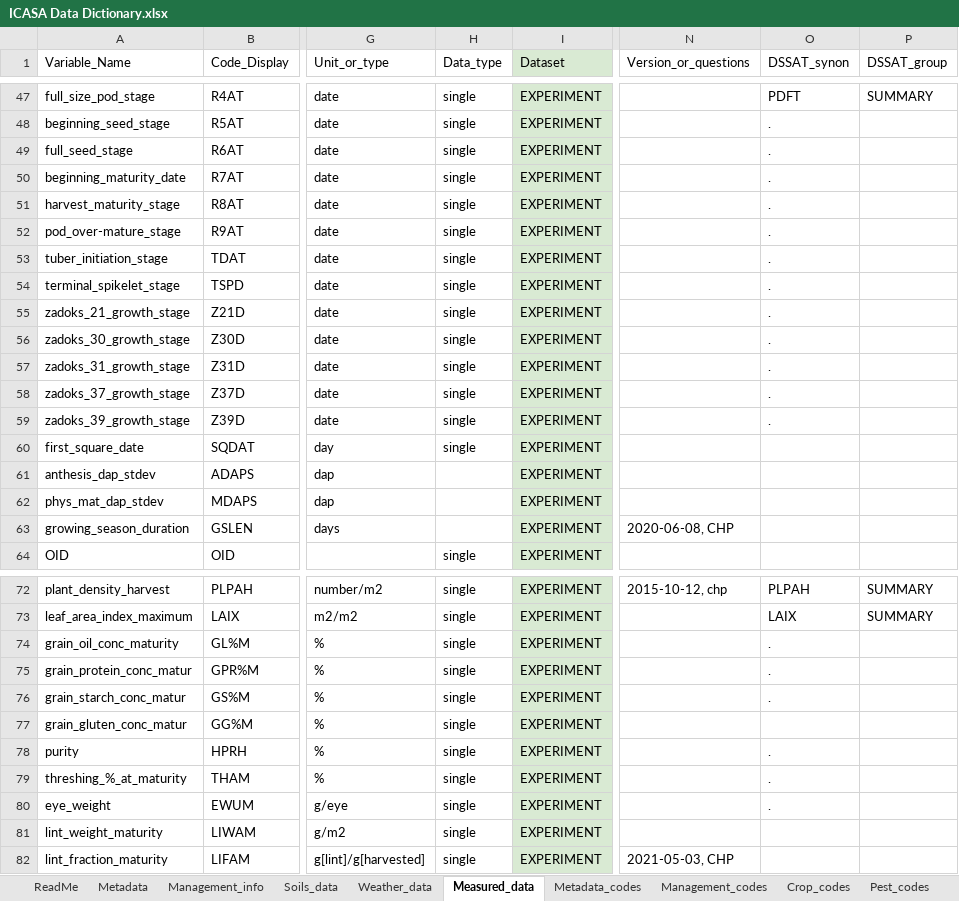
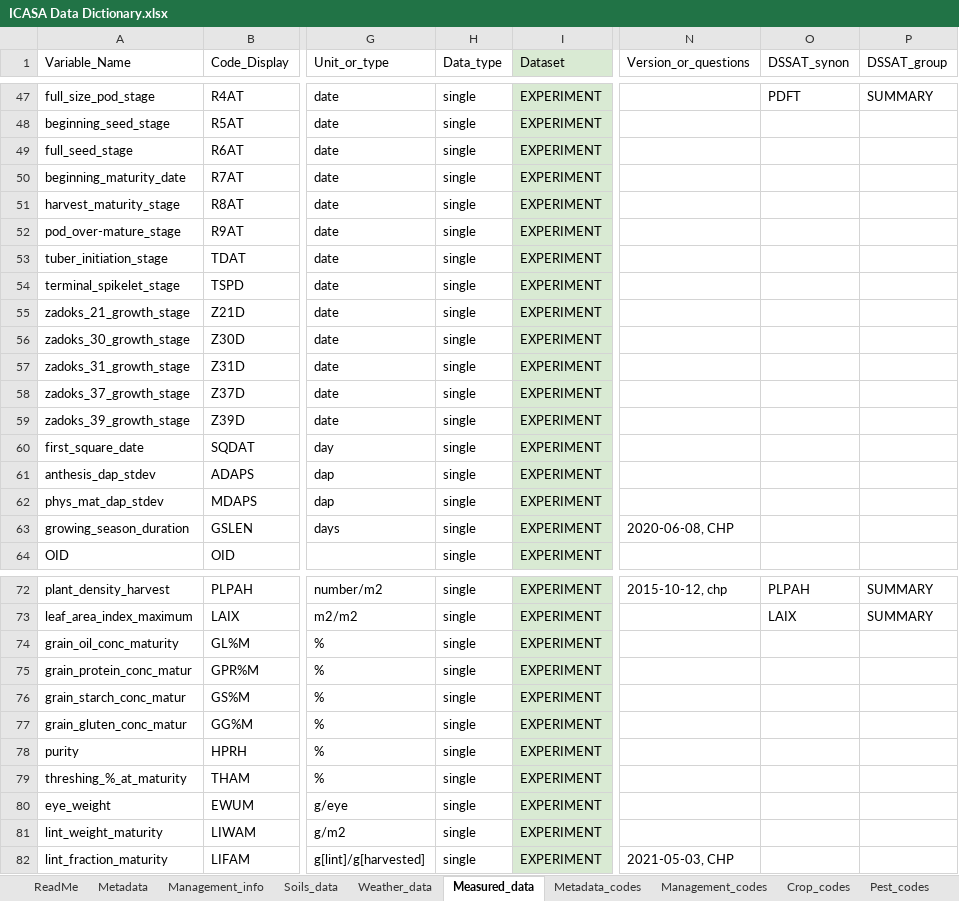
Before and after one commit to GerritHoogenboom/ICASA-Dictionary, an Excel workbook: ICASA Data Dictionary.xlsx, sheet Measured_data, drawn as a sheet; only a part is shown, gaps mark what is left out; values as stored, in another font and other column widths than the file's, no borders; the diff covers the shown part only; the diff names each change by its address in the sheet, - before the commit and + after, or states it on an @@ line.

```diff
--- a/ICASA Data Dictionary.xlsx (sheet Measured_data)
+++ b/ICASA Data Dictionary.xlsx (sheet Measured_data)
-O48:O59 (DSSAT_synon): .
+O48:O59 (DSSAT_synon): (empty)
-H61:H63 (Data_type): (empty)
+H61:H63 (Data_type): single
-O74:O76 (DSSAT_synon): .
+O74:O76 (DSSAT_synon): (empty)
-O78:O80 (DSSAT_synon): .
+O78:O80 (DSSAT_synon): (empty)
```
Also changed, not shown: 31 edited cells elsewhere in this sheet, sheet Management_info, sheet Soils_data, sheet Weather_data, sheet Metadata, sheet Crop_codes.
